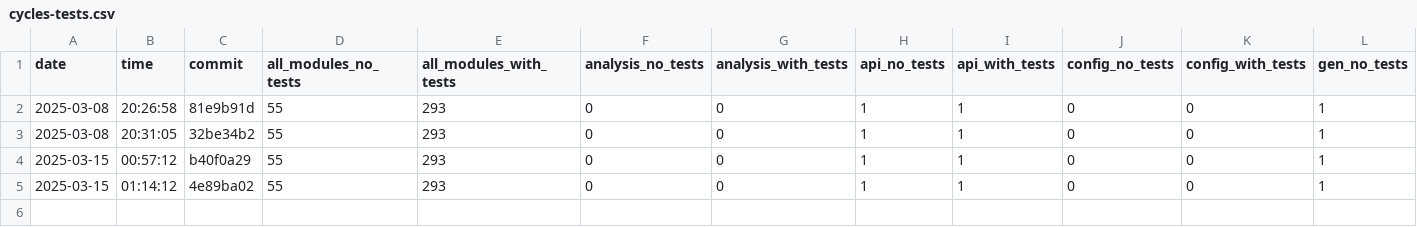
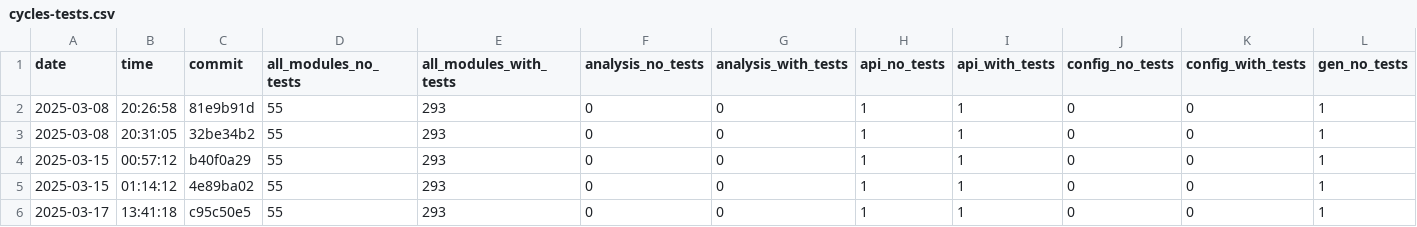
Before and after one commit to useocl/use, a CSV file: docs/cycles-tests.csv, drawn as a sheet; only a part is shown; rows hold the shown columns only; the diff names each change by its address in the sheet, - before the commit and + after, or states it on an @@ line.

```diff
--- a/docs/cycles-tests.csv
+++ b/docs/cycles-tests.csv
+row 6: 2025-03-17 | 13:41:18 | c95c50e5 | 55 | 293 | 0 | 0 | 1 | 1 | 0 | 0 | 1
```
Also changed, not shown: docs/build-times.csv.
